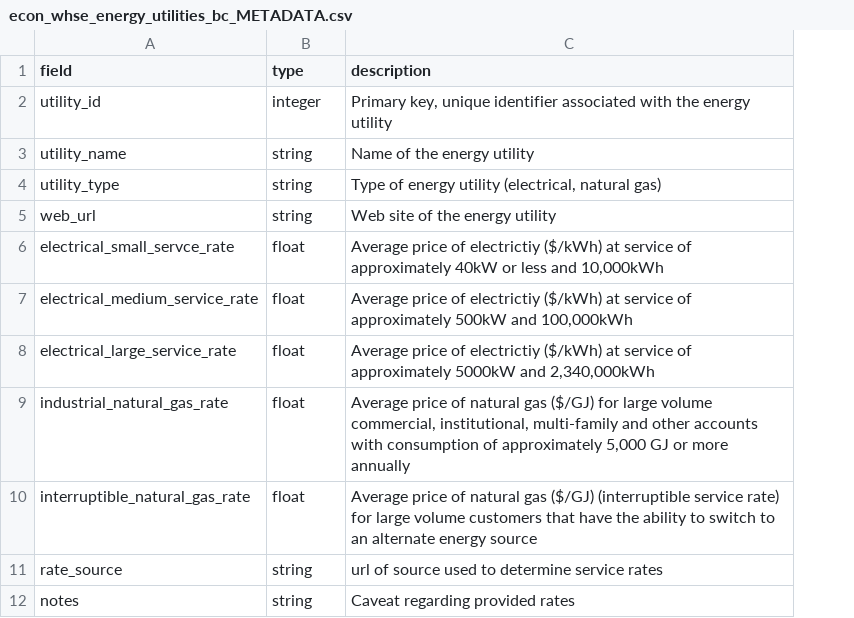
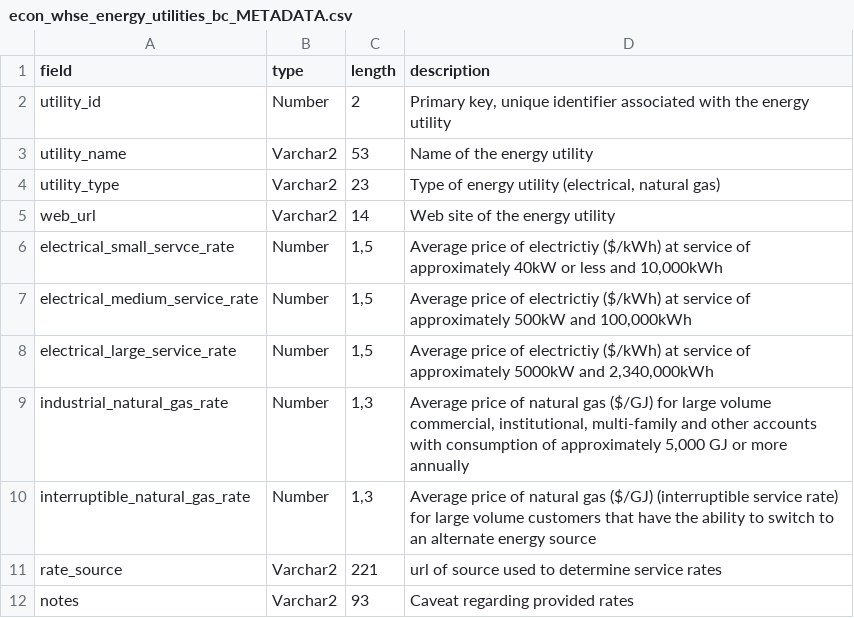
Before and after one commit to smnorris/mit_onetool_data, a CSV file: dissdata/data/Utilities/econ_whse_energy_utilities_bc_METADATA.csv, drawn as a sheet; the diff names each change by its address in the sheet, - before the commit and + after, or states it on an @@ line.

```diff
--- a/dissdata/data/Utilities/econ_whse_energy_utilities_bc_METADATA.csv
+++ b/dissdata/data/Utilities/econ_whse_energy_utilities_bc_METADATA.csv
+column C (length), rows 2-12: 2 | 53 | 23 | 14 | 1,5 | 1,5 | 1,5 | 1,3 | 1,3 | 221 | 93
-B2 (type): integer
+B2 (type): Number
-B3:B5 (type): string
+B3:B5 (type): Varchar2
-B6:B10 (type): float
+B6:B10 (type): Number
-B11:B12 (type): string
+B11:B12 (type): Varchar2
```
Also changed, not shown: dissdata/data/Utilities/econ_whse_telecom_bc_METADATA.csv, dissdata/data/Utilities/econ_whse_utility_service_areas_bc_METADATA.csv, 1 other file.
